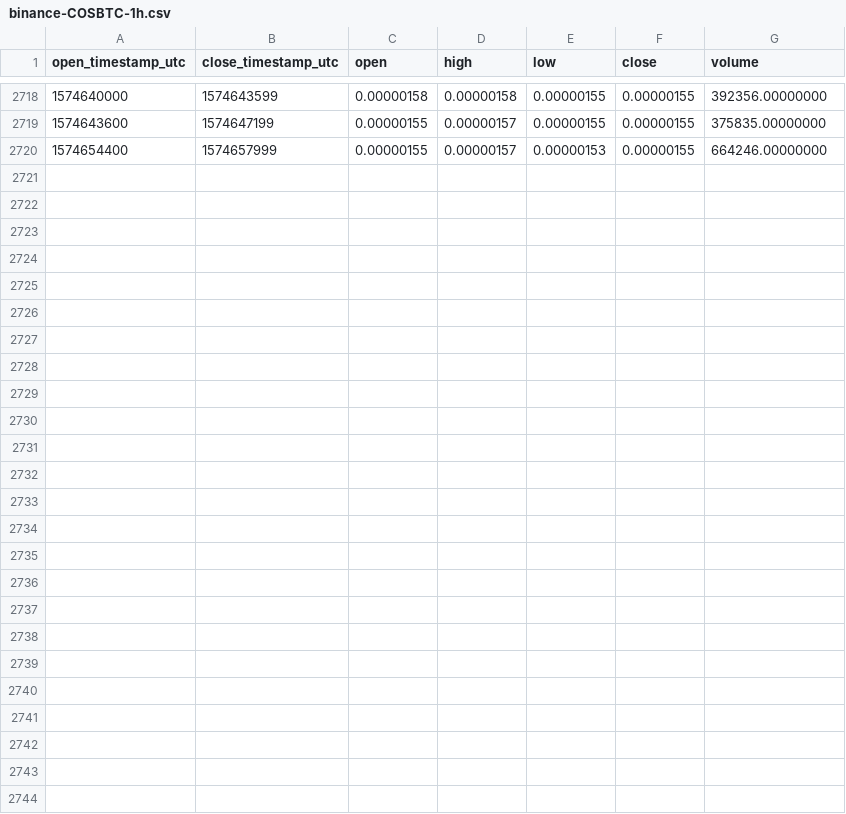
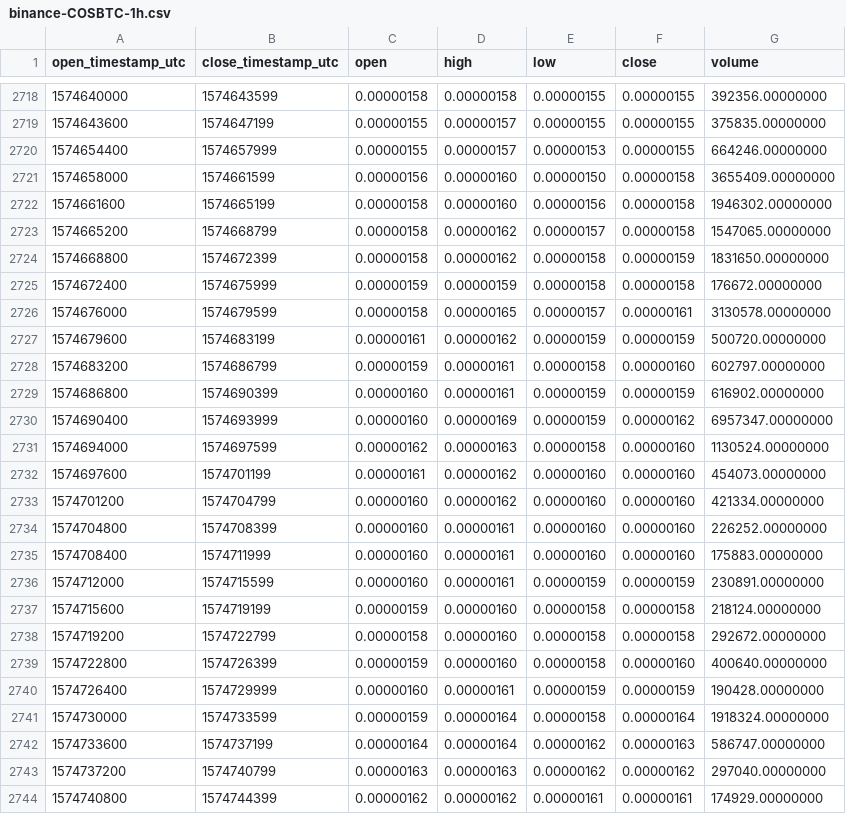
Before and after one commit to cryptobigbro/binance-COSBTC, a CSV file: binance-COSBTC-1h.csv, drawn as a sheet; only a part is shown, gaps mark what is left out.

Commit message:
Update OHLCV data.

```diff
--- a/binance-COSBTC-1h.csv
+++ b/binance-COSBTC-1h.csv
@@ -2720 +2720,25 @@ open_timestamp_utc,close_timestamp_utc,open,high,low,close,volume
 1574654400,1574657999,0.00000155,0.00000157,0.00000153,0.00000155,664246.00000000
+1574658000,1574661599,0.00000156,0.00000160,0.00000150,0.00000158,3655409.00000000
+1574661600,1574665199,0.00000158,0.00000160,0.00000156,0.00000158,1946302.00000000
+1574665200,1574668799,0.00000158,0.00000162,0.00000157,0.00000158,1547065.00000000
+1574668800,1574672399,0.00000158,0.00000162,0.00000158,0.00000159,1831650.00000000
+1574672400,1574675999,0.00000159,0.00000159,0.00000158,0.00000158,176672.00000000
+1574676000,1574679599,0.00000158,0.00000165,0.00000157,0.00000161,3130578.00000000
+1574679600,1574683199,0.00000161,0.00000162,0.00000159,0.00000159,500720.00000000
+1574683200,1574686799,0.00000159,0.00000161,0.00000158,0.00000160,602797.00000000
+1574686800,1574690399,0.00000160,0.00000161,0.00000159,0.00000159,616902.00000000
+1574690400,1574693999,0.00000160,0.00000169,0.00000159,0.00000162,6957347.00000000
+1574694000,1574697599,0.00000162,0.00000163,0.00000158,0.00000160,1130524.00000000
+1574697600,1574701199,0.00000161,0.00000162,0.00000160,0.00000160,454073.00000000
+1574701200,1574704799,0.00000160,0.00000162,0.00000160,0.00000160,421334.00000000
+1574704800,1574708399,0.00000160,0.00000161,0.00000160,0.00000160,226252.00000000
+1574708400,1574711999,0.00000160,0.00000161,0.00000160,0.00000160,175883.00000000
+1574712000,1574715599,0.00000160,0.00000161,0.00000159,0.00000159,230891.00000000
+1574715600,1574719199,0.00000159,0.00000160,0.00000158,0.00000158,218124.00000000
+1574719200,1574722799,0.00000158,0.00000160,0.00000158,0.00000158,292672.00000000
+1574722800,1574726399,0.00000159,0.00000160,0.00000158,0.00000160,400640.00000000
+1574726400,1574729999,0.00000160,0.00000161,0.00000159,0.00000159,190428.00000000
+1574730000,1574733599,0.00000159,0.00000164,0.00000158,0.00000164,1918324.00000000
+1574733600,1574737199,0.00000164,0.00000164,0.00000162,0.00000163,586747.00000000
+1574737200,1574740799,0.00000163,0.00000163,0.00000162,0.00000162,297040.00000000
+1574740800,1574744399,0.00000162,0.00000162,0.00000161,0.00000161,174929.00000000
```
Also changed, not shown: binance-COSBTC-1d.csv.
